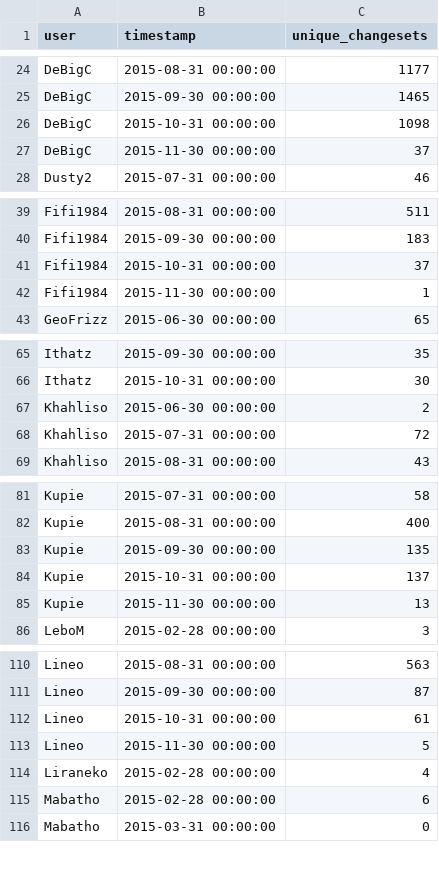
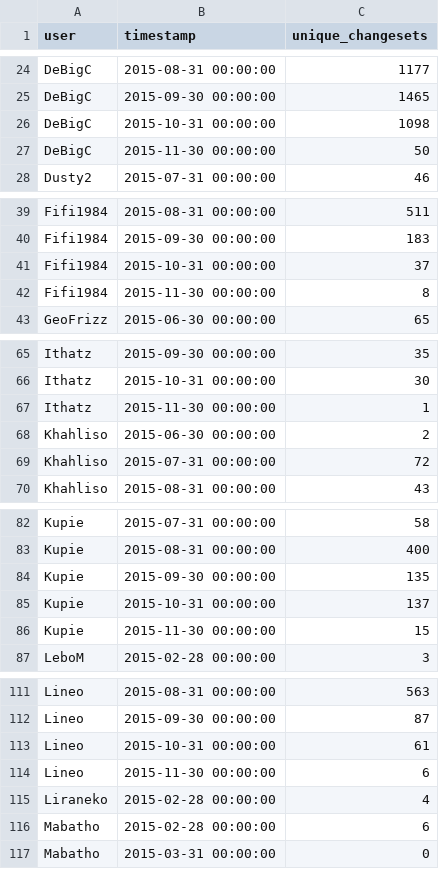
Before and after one commit to rustyb/osm-meta-util, a CSV file: montly_app_tracking.csv, drawn as a sheet; only a part is shown, gaps mark what is left out; the diff covers the shown part only.

```diff
--- a/montly_app_tracking.csv
+++ b/montly_app_tracking.csv
@@ -26,3 +26,3 @@ DeBigC,2015-09-30 00:00:00,1465
 DeBigC,2015-10-31 00:00:00,1098
-DeBigC,2015-11-30 00:00:00,37
+DeBigC,2015-11-30 00:00:00,50
 Dusty2,2015-07-31 00:00:00,46
@@ -41,3 +41,3 @@ Fifi1984,2015-09-30 00:00:00,183
 Fifi1984,2015-10-31 00:00:00,37
-Fifi1984,2015-11-30 00:00:00,1
+Fifi1984,2015-11-30 00:00:00,8
 GeoFrizz,2015-06-30 00:00:00,65
@@ -66,2 +66,3 @@ Ithatz,2015-09-30 00:00:00,35
 Ithatz,2015-10-31 00:00:00,30
+Ithatz,2015-11-30 00:00:00,1
 Khahliso,2015-06-30 00:00:00,2
@@ -84,3 +85,3 @@ Kupie,2015-09-30 00:00:00,135
 Kupie,2015-10-31 00:00:00,137
-Kupie,2015-11-30 00:00:00,13
+Kupie,2015-11-30 00:00:00,15
 LeboM,2015-02-28 00:00:00,3
@@ -112,3 +113,3 @@ Lineo,2015-09-30 00:00:00,87
 Lineo,2015-10-31 00:00:00,61
-Lineo,2015-11-30 00:00:00,5
+Lineo,2015-11-30 00:00:00,6
 Liraneko,2015-02-28 00:00:00,4
```
Also changed, not shown: 6 edited cells elsewhere in this file, app_total_edits_by_type.csv, csv/district_rannking.csv, 2 other files.
